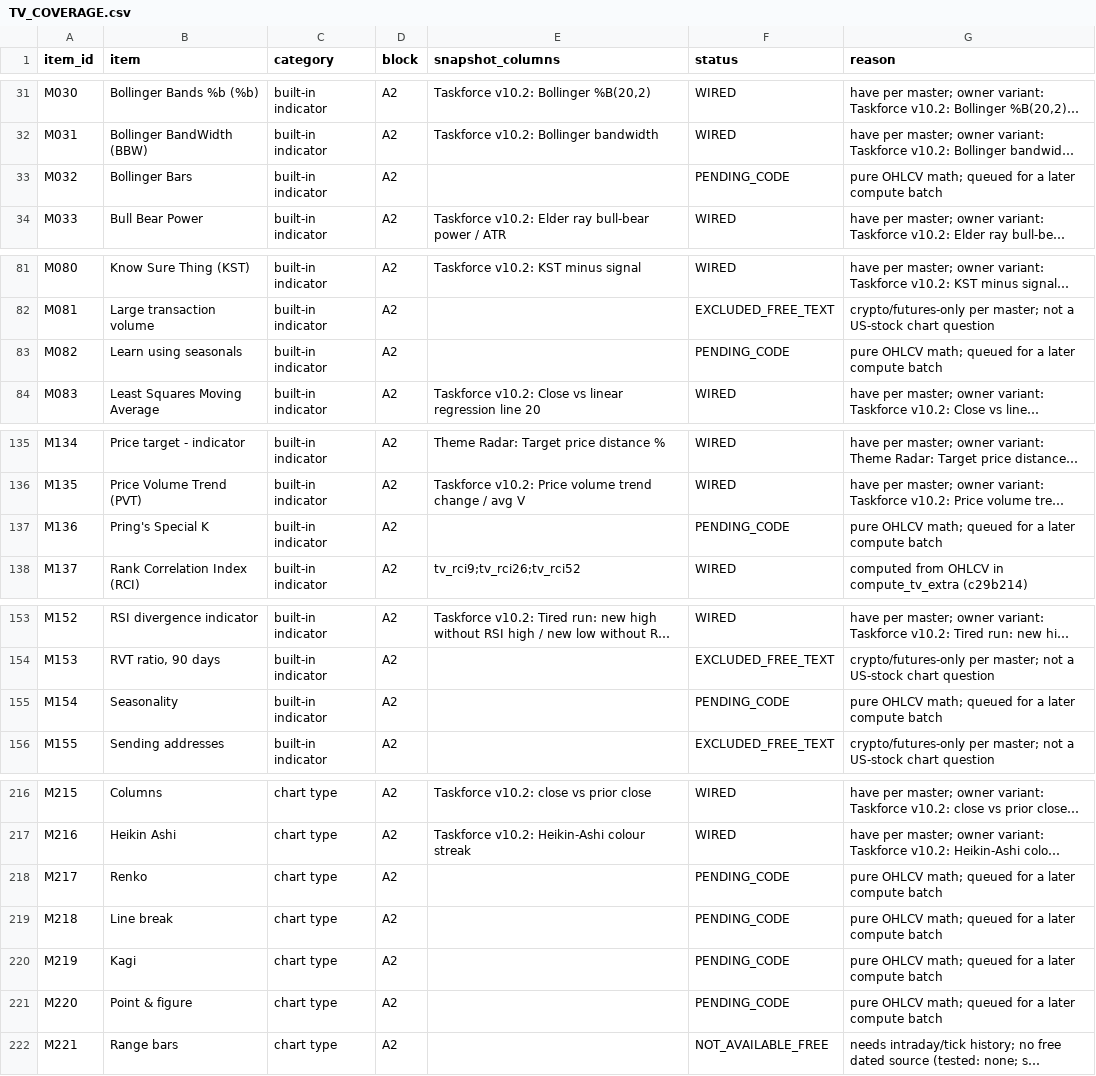
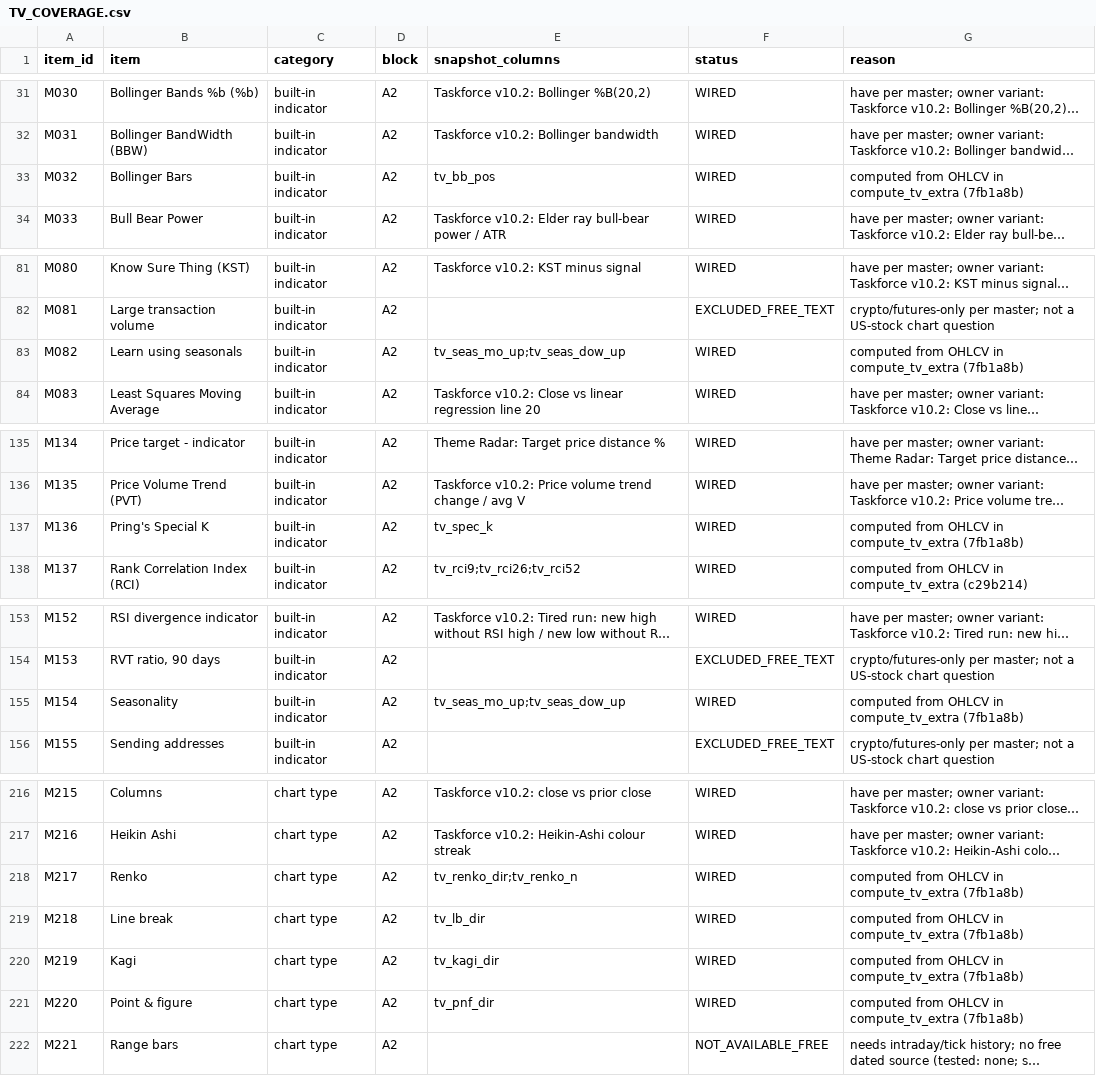
Before and after one commit to SRoyaltyy/checklist-engine, a CSV file: docs/TV_COVERAGE.csv, drawn as a sheet; only a part is shown, gaps mark what is left out; long unchanged cells end in …; the diff covers the shown part only; the diff names each change by its address in the sheet, - before the commit and + after, or states it on an @@ line.

Commit message:
fix: WIRED_MAP.update(BATCH3) was missing — TV_COVERAGE now truly 194 WIRED / 13 PENDING_CODE

```diff
--- a/docs/TV_COVERAGE.csv
+++ b/docs/TV_COVERAGE.csv
-E33 (snapshot_columns): (empty)
+E33 (snapshot_columns): tv_bb_pos
-F33 (status): PENDING_CODE
+F33 (status): WIRED
-G33 (reason): pure OHLCV math; queued for a later compute batch
+G33 (reason): computed from OHLCV in compute_tv_extra (7fb1a8b)
-E83 (snapshot_columns): (empty)
+E83 (snapshot_columns): tv_seas_mo_up;tv_seas_dow_up
-F83 (status): PENDING_CODE
+F83 (status): WIRED
-G83 (reason): pure OHLCV math; queued for a later compute batch
+G83 (reason): computed from OHLCV in compute_tv_extra (7fb1a8b)
-E137 (snapshot_columns): (empty)
+E137 (snapshot_columns): tv_spec_k
-F137 (status): PENDING_CODE
+F137 (status): WIRED
-G137 (reason): pure OHLCV math; queued for a later compute batch
+G137 (reason): computed from OHLCV in compute_tv_extra (7fb1a8b)
-E155 (snapshot_columns): (empty)
+E155 (snapshot_columns): tv_seas_mo_up;tv_seas_dow_up
-F155 (status): PENDING_CODE
+F155 (status): WIRED
-G155 (reason): pure OHLCV math; queued for a later compute batch
+G155 (reason): computed from OHLCV in compute_tv_extra (7fb1a8b)
-E218 (snapshot_columns): (empty)
+E218 (snapshot_columns): tv_renko_dir;tv_renko_n
-F218:F221 (status): PENDING_CODE
+F218:F221 (status): WIRED
-G218:G221 (reason): pure OHLCV math; queued for a later compute batch
+G218:G221 (reason): computed from OHLCV in compute_tv_extra (7fb1a8b)
-E219 (snapshot_columns): (empty)
+E219 (snapshot_columns): tv_lb_dir
-E220 (snapshot_columns): (empty)
+E220 (snapshot_columns): tv_kagi_dir
-E221 (snapshot_columns): (empty)
+E221 (snapshot_columns): tv_pnf_dir
```
Also changed, not shown: 3 edited cells elsewhere in this file, 1 other file.
